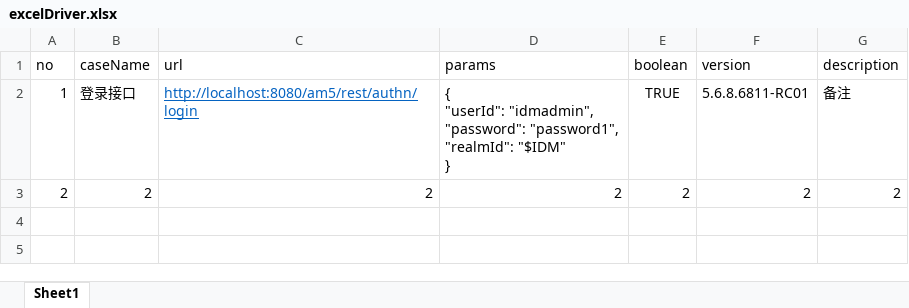
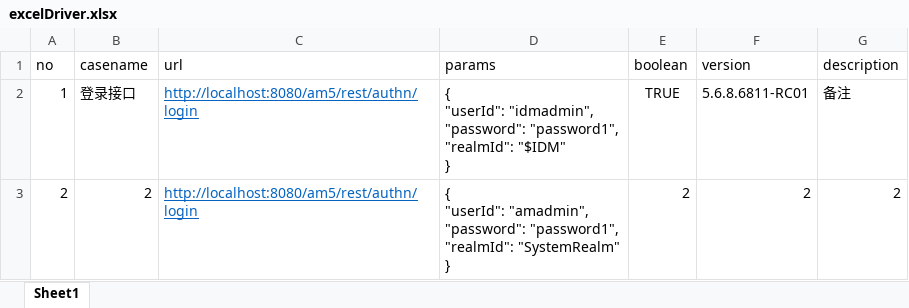
Before and after one commit to Numbersddl/autoapi, an Excel workbook: excelDriver.xlsx, sheet Sheet1, drawn as a sheet; values as stored, in another font and other column widths than the file's, no borders; ↵ is a line break in a cell; the diff names each change by its address in the sheet, - before the commit and + after, or states it on an @@ line.

```diff
--- a/excelDriver.xlsx (sheet Sheet1)
+++ b/excelDriver.xlsx (sheet Sheet1)
-B1: caseName
+B1: casename
-C3 (url): 2
+C3 (url): http://localhost:8080/am5/rest/authn/login
@@ C3 underline: off → on, text colour: black → #0563C1 @@
-D3 (params): 2
+D3 (params): { ↵ "userId": "amadmin", ↵ "password": "password1", ↵ "realmId": "SystemRealm" ↵ }
```
Also changed, not shown: 15 other files.
